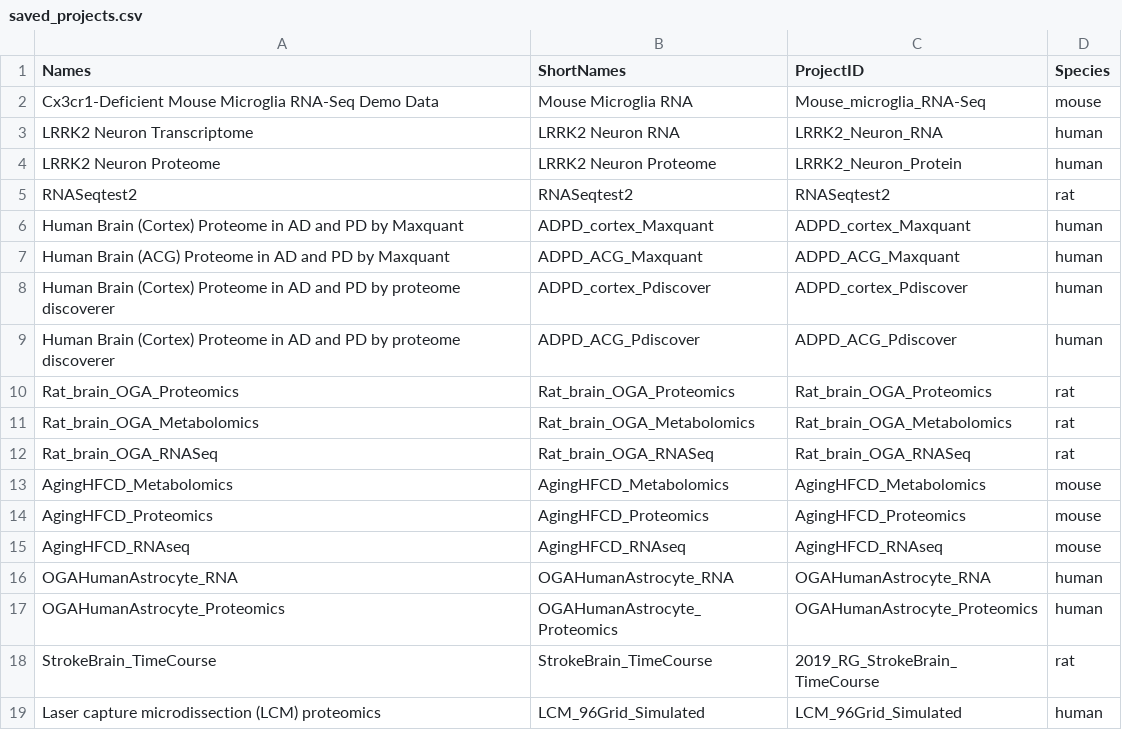
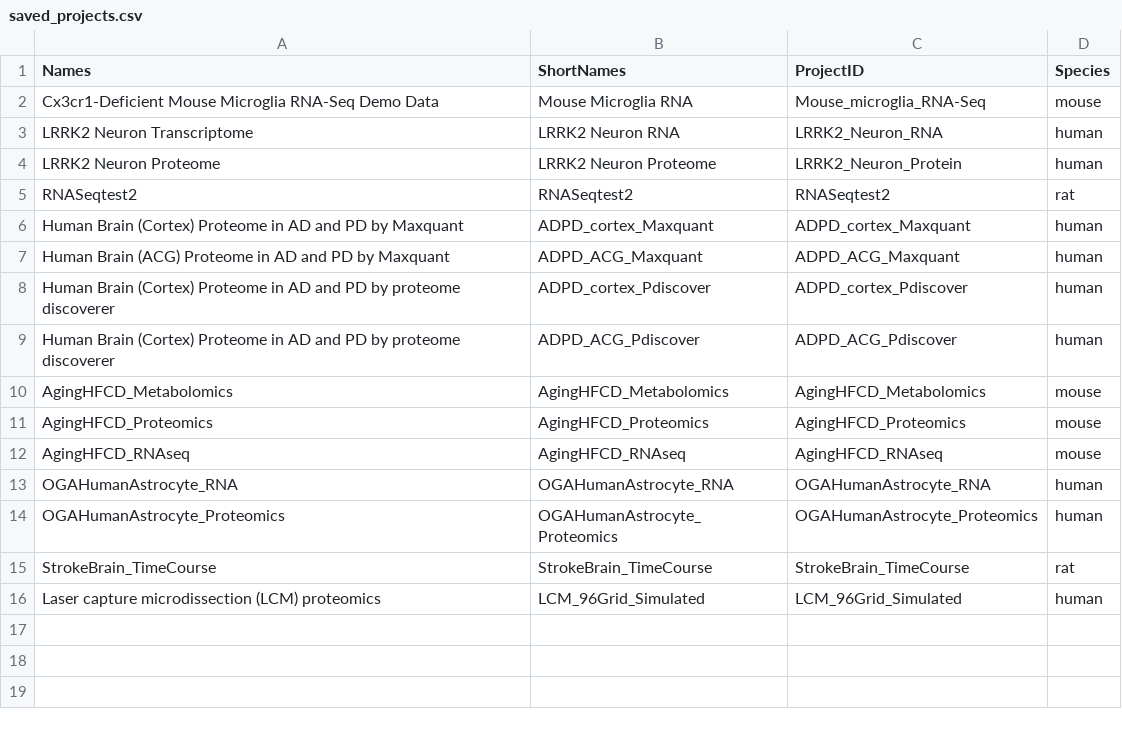
Before and after one commit to interactivereport/xOmicsShiny, a CSV file: data/saved_projects.csv, drawn as a sheet.

Commit message:
Update saved_projects.csv

```diff
--- a/data/saved_projects.csv
+++ b/data/saved_projects.csv
@@ -9,5 +9,2 @@ Human Brain (Cortex) Proteome in AD and PD by proteome discoverer,ADPD_cortex_Pd
 Human Brain (Cortex) Proteome in AD and PD by  proteome discoverer,ADPD_ACG_Pdiscover,ADPD_ACG_Pdiscover,human
-Rat_brain_OGA_Proteomics,Rat_brain_OGA_Proteomics,Rat_brain_OGA_Proteomics,rat
-Rat_brain_OGA_Metabolomics,Rat_brain_OGA_Metabolomics,Rat_brain_OGA_Metabolomics,rat
-Rat_brain_OGA_RNASeq,Rat_brain_OGA_RNASeq,Rat_brain_OGA_RNASeq,rat
 AgingHFCD_Metabolomics,AgingHFCD_Metabolomics,AgingHFCD_Metabolomics,mouse
@@ -17,3 +14,3 @@ OGAHumanAstrocyte_RNA,OGAHumanAstrocyte_RNA,OGAHumanAstrocyte_RNA,human
 OGAHumanAstrocyte_Proteomics,OGAHumanAstrocyte_Proteomics,OGAHumanAstrocyte_Proteomics,human
-StrokeBrain_TimeCourse,StrokeBrain_TimeCourse,2019_RG_StrokeBrain_TimeCourse,rat
+StrokeBrain_TimeCourse,StrokeBrain_TimeCourse,StrokeBrain_TimeCourse,rat
 Laser capture microdissection (LCM) proteomics,LCM_96Grid_Simulated,LCM_96Grid_Simulated,human
```
